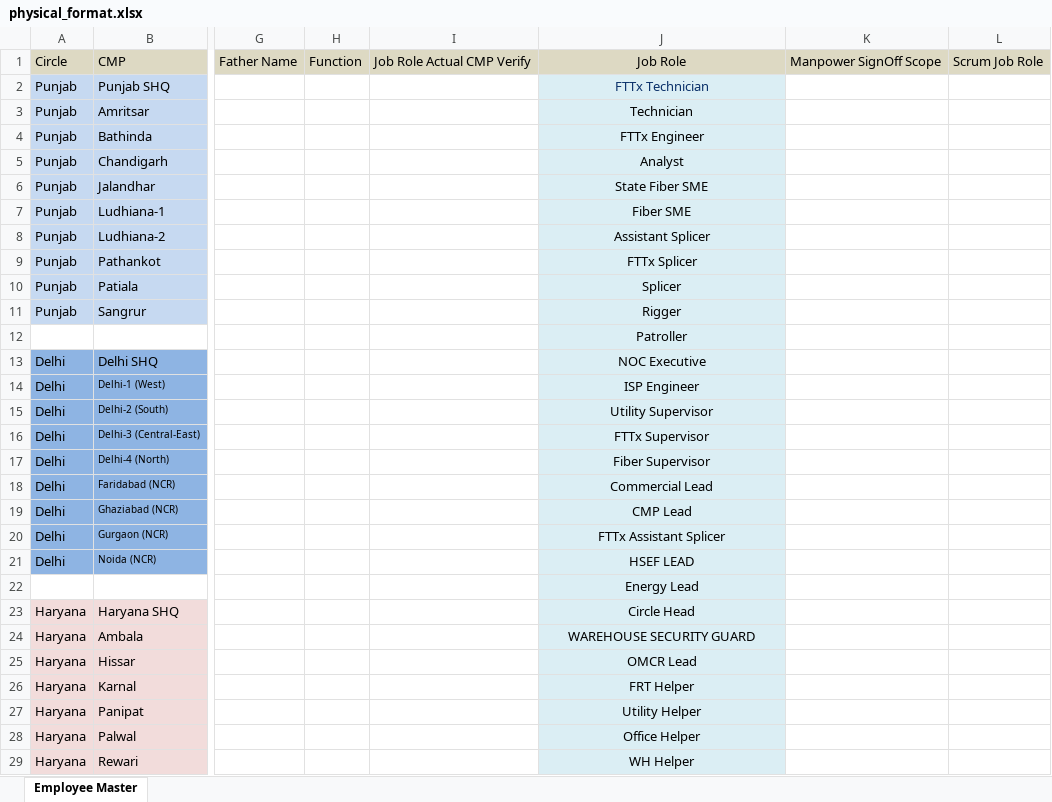
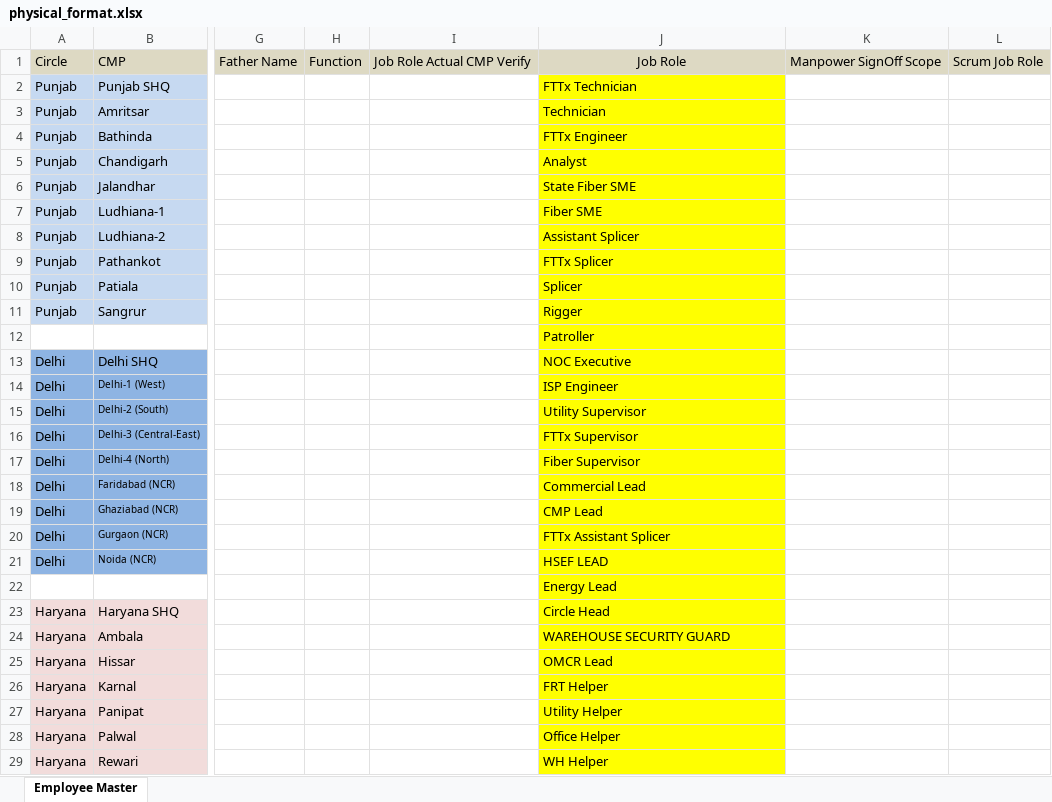
Before and after one commit to vishalsh049/sg-encon-project, an Excel workbook: frontend/dist/formats/physical_format.xlsx, sheet Employee Master, drawn as a sheet; only a part is shown, gaps mark what is left out; values as stored, in another font and other column widths than the file's, no borders; the diff covers the shown part only; the diff names each change by its address in the sheet, - before the commit and + after, or states it on an @@ line.

```diff
--- a/frontend/dist/formats/physical_format.xlsx (sheet Employee Master)
+++ b/frontend/dist/formats/physical_format.xlsx (sheet Employee Master)
@@ J2:J29 fill: #DBEEF4 → #FFFF00, alignment: center → left @@
-J2 text colour: #0A3069
+J2 text colour: black
```
Also changed, not shown: 38 added rows, 1 edited cell and cell formats elsewhere in this sheet, frontend/public/formats/physical_format.xlsx, 20 other files.
